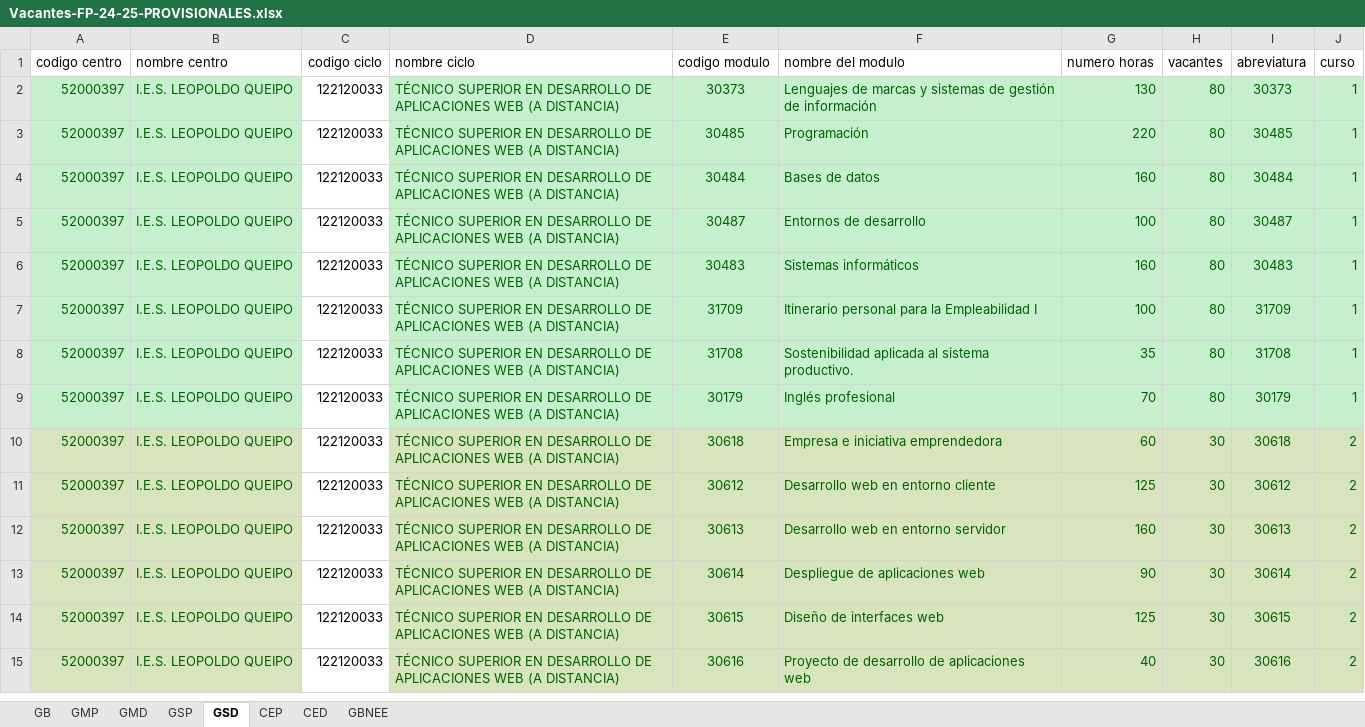
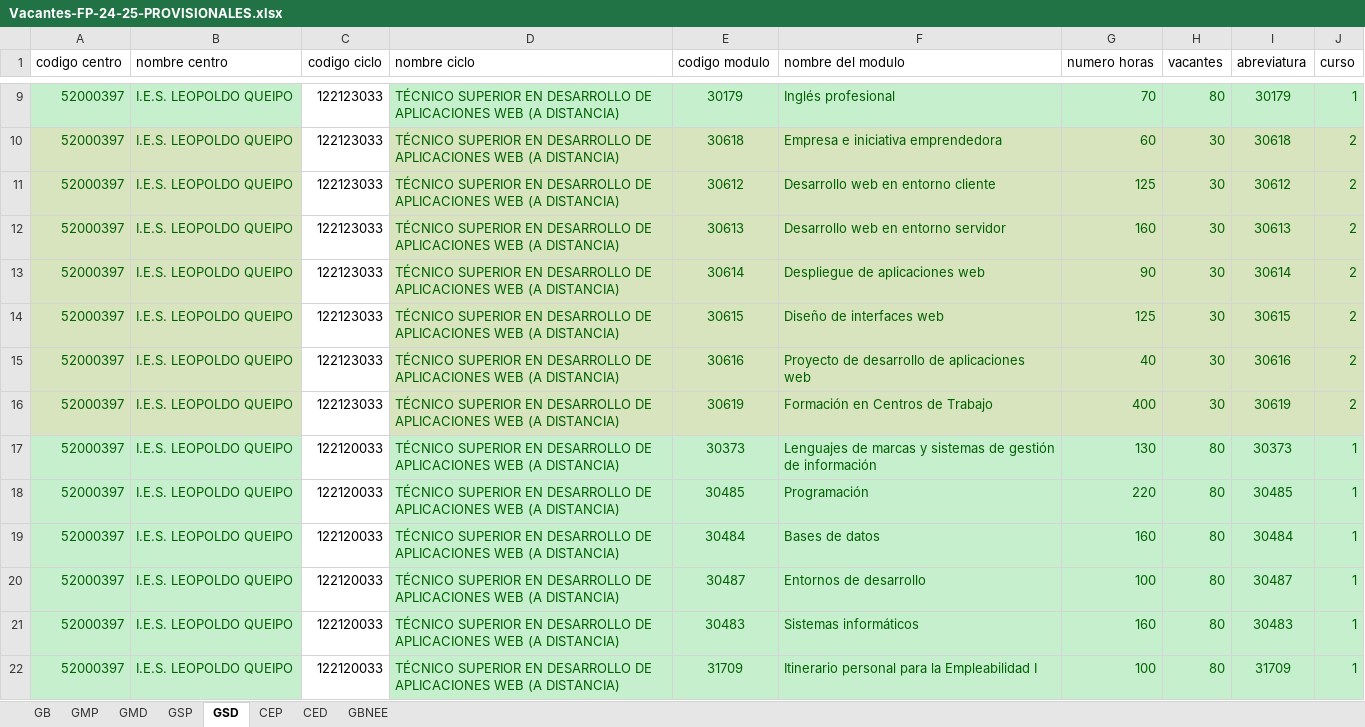
Before and after one commit to javierlme/cideac, an Excel workbook: FicherosEntrada/2024/Exportaciones-MELILLA/10-07-2024/10-07-2/Vacantes-FP-24-25-PROVISIONALES.xlsx, sheet GSD, drawn as a sheet; only a part is shown, gaps mark what is left out; the shorter side is filled out with more unchanged rows; values as stored, in another font and other column widths than the file's, no borders; the diff covers the shown part only; the diff names each change by its address in the sheet, - before the commit and + after, or states it on an @@ line.

```diff
--- a/FicherosEntrada/2024/Exportaciones-MELILLA/10-07-2024/10-07-2/Vacantes-FP-24-25-PROVISIONALES.xlsx (sheet GSD)
+++ b/FicherosEntrada/2024/Exportaciones-MELILLA/10-07-2024/10-07-2/Vacantes-FP-24-25-PROVISIONALES.xlsx (sheet GSD)
+row 9: 52000397 | I.E.S. LEOPOLDO QUEIPO | 122123033 | TÉCNICO SUPERIOR EN DESARROLLO DE APLICACIONES WEB (A DISTANCIA) | 30179 | Inglés profesional | 70 | 80 | 30179 | 1
+row 10: 52000397 | I.E.S. LEOPOLDO QUEIPO | 122123033 | TÉCNICO SUPERIOR EN DESARROLLO DE APLICACIONES WEB (A DISTANCIA) | 30618 | Empresa e iniciativa emprendedora | 60 | 30 | 30618 | 2
+row 11: 52000397 | I.E.S. LEOPOLDO QUEIPO | 122123033 | TÉCNICO SUPERIOR EN DESARROLLO DE APLICACIONES WEB (A DISTANCIA) | 30612 | Desarrollo web en entorno cliente | 125 | 30 | 30612 | 2
+row 12: 52000397 | I.E.S. LEOPOLDO QUEIPO | 122123033 | TÉCNICO SUPERIOR EN DESARROLLO DE APLICACIONES WEB (A DISTANCIA) | 30613 | Desarrollo web en entorno servidor | 160 | 30 | 30613 | 2
+row 13: 52000397 | I.E.S. LEOPOLDO QUEIPO | 122123033 | TÉCNICO SUPERIOR EN DESARROLLO DE APLICACIONES WEB (A DISTANCIA) | 30614 | Despliegue de aplicaciones web | 90 | 30 | 30614 | 2
+row 14: 52000397 | I.E.S. LEOPOLDO QUEIPO | 122123033 | TÉCNICO SUPERIOR EN DESARROLLO DE APLICACIONES WEB (A DISTANCIA) | 30615 | Diseño de interfaces web | 125 | 30 | 30615 | 2
+row 15: 52000397 | I.E.S. LEOPOLDO QUEIPO | 122123033 | TÉCNICO SUPERIOR EN DESARROLLO DE APLICACIONES WEB (A DISTANCIA) | 30616 | Proyecto de desarrollo de aplicaciones web | 40 | 30 | 30616 | 2
+row 16: 52000397 | I.E.S. LEOPOLDO QUEIPO | 122123033 | TÉCNICO SUPERIOR EN DESARROLLO DE APLICACIONES WEB (A DISTANCIA) | 30619 | Formación en Centros de Trabajo | 400 | 30 | 30619 | 2
```
Also changed, not shown: 19 added rows and 2 edited cells elsewhere in this sheet, sheet GMP, sheet GSP, sheet GB, 5 other files.
